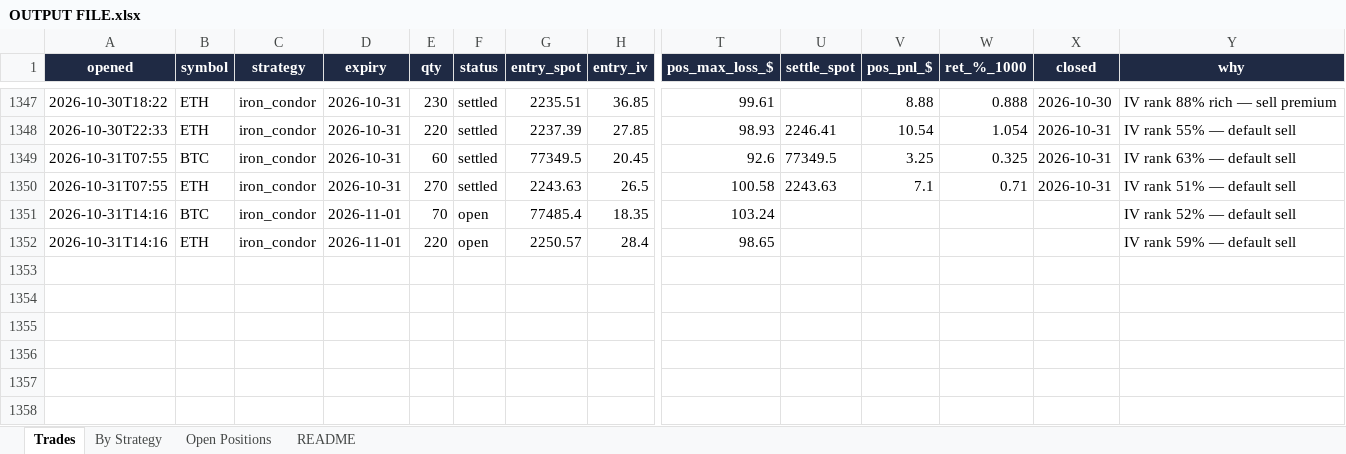
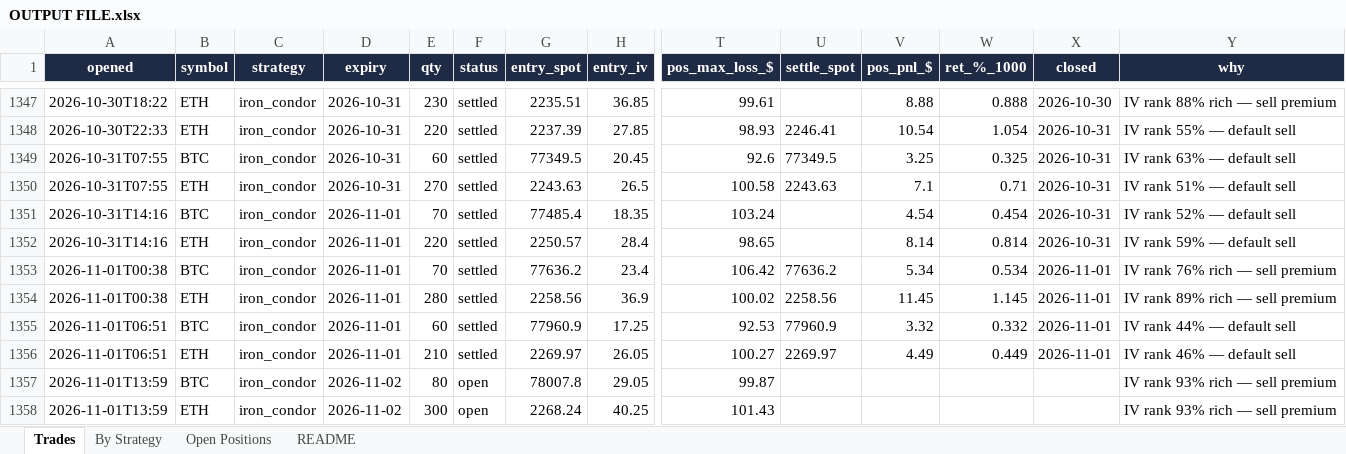
Before and after one commit to Ayushtambi2011/deltahedge-bot, an Excel workbook: OUTPUT FILE.xlsx, sheet Trades, drawn as a sheet; only a part is shown, gaps mark what is left out; values as stored, in another font and other column widths than the file's, no borders; rows hold the shown columns only; the diff names each change by its address in the sheet, - before the commit and + after, or states it on an @@ line.

```diff
--- a/OUTPUT FILE.xlsx (sheet Trades)
+++ b/OUTPUT FILE.xlsx (sheet Trades)
-F1351:F1352 (status): open
+F1351:F1352 (status): settled
-V1351 (pos_pnl_$): (empty)
+V1351 (pos_pnl_$): 4.54
-W1351 (ret_%_1000): (empty)
+W1351 (ret_%_1000): 0.454
-X1351:X1352 (closed): (empty)
+X1351:X1352 (closed): 2026-10-31
-V1352 (pos_pnl_$): (empty)
+V1352 (pos_pnl_$): 8.14
-W1352 (ret_%_1000): (empty)
+W1352 (ret_%_1000): 0.814
+row 1353: 2026-11-01T00:38 | BTC | iron_condor | 2026-11-01 | 70 | settled | 77636.2 | 23.4 | 106.42 | 77636.2 | 5.34 | 0.534 | 2026-11-01 | IV rank 76% rich — sell premium
+row 1354: 2026-11-01T00:38 | ETH | iron_condor | 2026-11-01 | 280 | settled | 2258.56 | 36.9 | 100.02 | 2258.56 | 11.45 | 1.145 | 2026-11-01 | IV rank 89% rich — sell premium
+row 1355: 2026-11-01T06:51 | BTC | iron_condor | 2026-11-01 | 60 | settled | 77960.9 | 17.25 | 92.53 | 77960.9 | 3.32 | 0.332 | 2026-11-01 | IV rank 44% — default sell
+row 1356: 2026-11-01T06:51 | ETH | iron_condor | 2026-11-01 | 210 | settled | 2269.97 | 26.05 | 100.27 | 2269.97 | 4.49 | 0.449 | 2026-11-01 | IV rank 46% — default sell
+row 1357: 2026-11-01T13:59 | BTC | iron_condor | 2026-11-02 | 80 | open | 78007.8 | 29.05 | 99.87 |  |  |  |  | IV rank 93% rich — sell premium
+row 1358: 2026-11-01T13:59 | ETH | iron_condor | 2026-11-02 | 300 | open | 2268.24 | 40.25 | 101.43 |  |  |  |  | IV rank 93% rich — sell premium
```
Also changed, not shown: sheet Open Positions, sheet By Strategy, sheet README, 2 other files.
